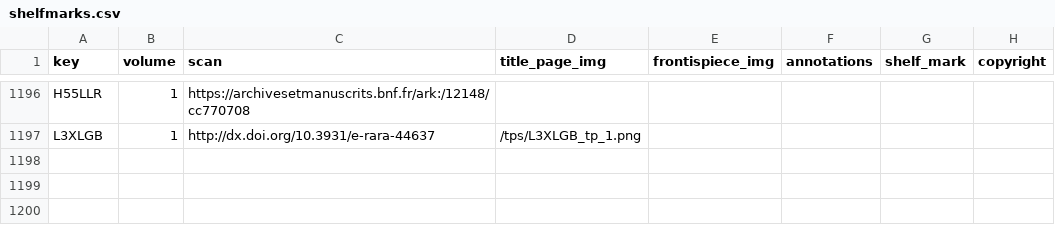
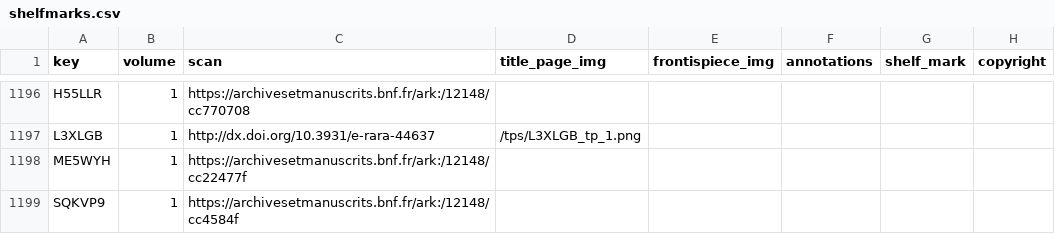
Before and after one commit to Euclides-EM/elements-resource-box, a CSV file: public/docs/shelfmarks.csv, drawn as a sheet; only a part is shown, gaps mark what is left out; the diff names each change by its address in the sheet, - before the commit and + after, or states it on an @@ line.

```diff
--- a/public/docs/shelfmarks.csv
+++ b/public/docs/shelfmarks.csv
+row 1198: ME5WYH | 1 | https://archivesetmanuscrits.bnf.fr/ark:/12148/cc22477f
+row 1199: SQKVP9 | 1 | https://archivesetmanuscrits.bnf.fr/ark:/12148/cc4584f
```
Also changed, not shown: public/docs/items_manuscript.csv.
